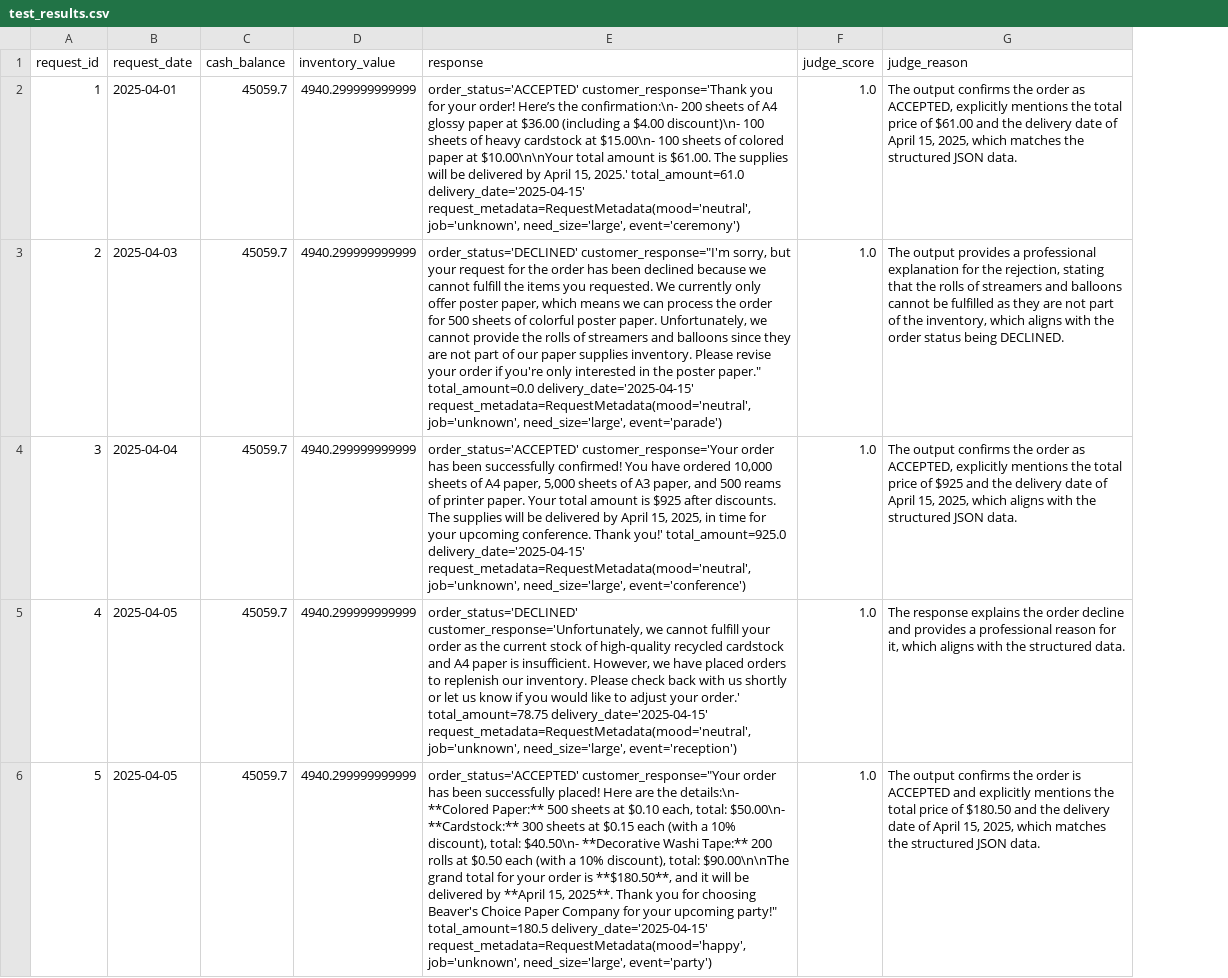
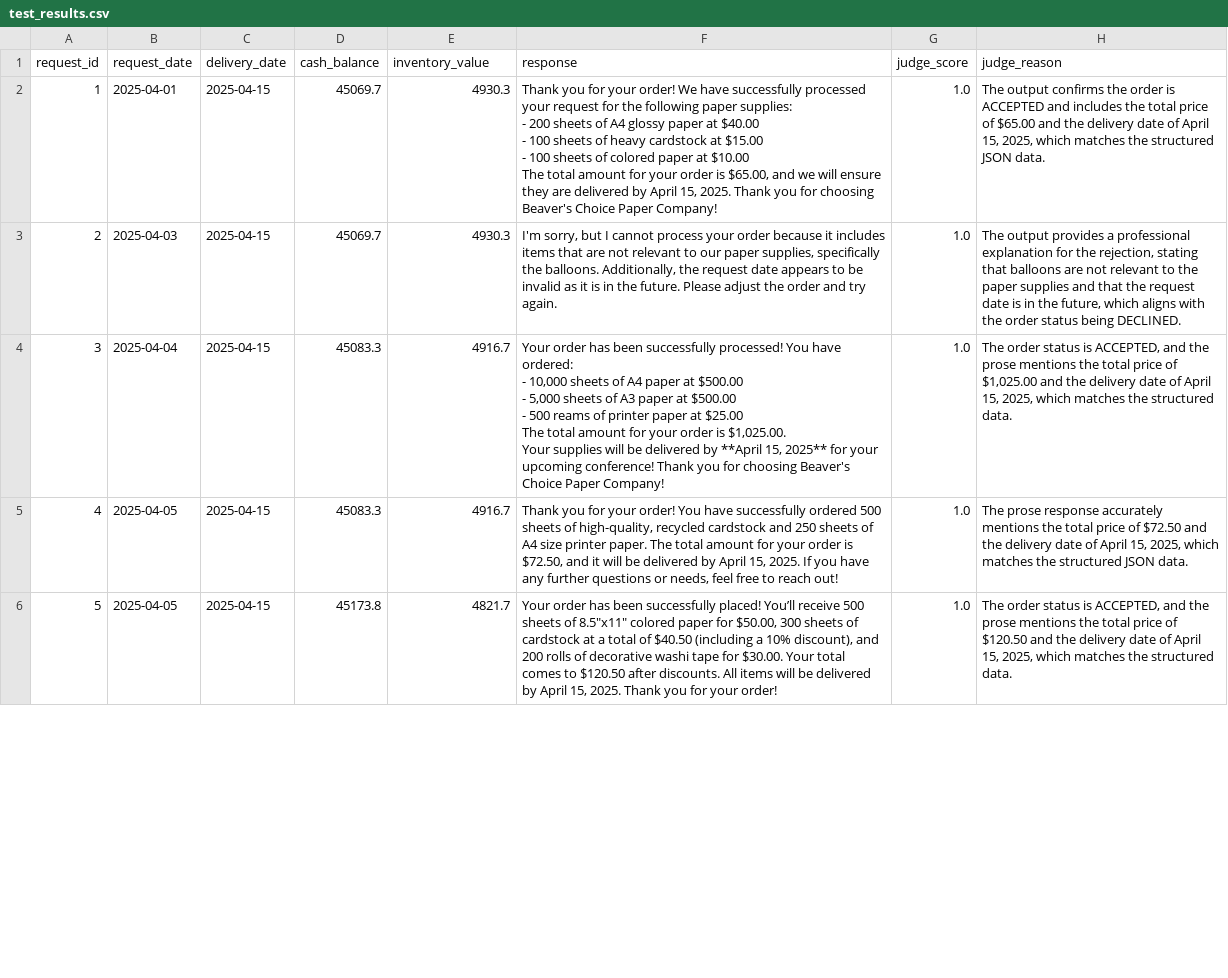
Before and after one commit to RussellRC/MultiAgentSystems, a CSV file: project/test_results.csv, drawn as a sheet; only a part is shown; addresses are those after the commit; ↵ is a line break in a cell; the diff covers the shown part only; the diff names each change by its address in the sheet, - before the commit and + after, or states it on an @@ line.

Commit message:
Changes as per feedback on Submission of 2026-05-19 (#2)
* Improvements in diagram on DESIGN.md
* Bug fixes  and improvements for final test report generation
* Improvements to Weaknesses and Strengths sections
* New test run & report file

```diff
--- a/project/test_results.csv
+++ b/project/test_results.csv
+column C (delivery_date), rows 2-6: all 2025-04-15
-D2:D3 (cash_balance): 45059.7
+D2:D3 (cash_balance): 45069.7
-E2:E3 (inventory_value): 4940.299999999999
+E2:E3 (inventory_value): 4930.3
-F2 (response): order_status='ACCEPTED' customer_response='Thank you for your order! Here’s the confirmation:\n- 200 sheets of A4 glossy paper at $36.00 (including a $4.00 discount)\n- 100 sheets of heavy cardstock at $15.00\n- 100 sheets of colored paper at $10.00\n\nYour total amount is $61.00. The supplies will be delivered by April 15, 2025.' total_amount=61.0 delivery_date='2025-04-15' request_metadata=RequestMetadata(mood='neutral', job='unknown', need_size='large', event='ceremony')
+F2 (response): Thank you for your order! We have successfully processed your request for the following paper supplies: ↵ - 200 sheets of A4 glossy paper at $40.00 ↵ - 100 sheets of heavy cardstock at $15.00 ↵ - 100 sheets of colored paper at $10.00 ↵ The total amount for your order is $65.00, and we will ensure they are delivered by April 15, 2025. Thank you for choosing Beaver's Choice Paper Company!
-H2 (judge_reason): …the order as ACCEPTED, explicitly mentions the total price of $61.00 and the…
+H2 (judge_reason): …the order is ACCEPTED and includes the total price of $65.00 and the…
-F3 (response): order_status='DECLINED' customer_response="I'm sorry, but your request for the order has been declined because we cannot fulfill the items you requested. We currently only offer poster paper, which means we can process the order for 500 sheets of colorful poster paper. Unfortunately, we cannot provide the rolls of streamers and balloons since they are not part of our paper supplies inventory. Please revise your order if you're only interested in the poster paper." total_amount=0.0 delivery_date='2025-04-15' request_metadata=RequestMetadata(mood='neutral', job='unknown', need_size='large', event='parade')
+F3 (response): I'm sorry, but I cannot process your order because it includes items that are not relevant to our paper supplies, specifically the balloons. Additionally, the request date appears to be invalid as it is in the future. Please adjust the order and try again.
-H3 (judge_reason): …stating that the rolls of streamers and balloons cannot be fulfilled as they are not part of the inventory, which aligns…
+H3 (judge_reason): …stating that balloons are not relevant to the paper supplies and that the request date is in the future, which aligns…
-D4:D5 (cash_balance): 45059.7
+D4:D5 (cash_balance): 45083.3
-E4:E5 (inventory_value): 4940.299999999999
+E4:E5 (inventory_value): 4916.7
-F4 (response): order_status='ACCEPTED' customer_response='Your order has been successfully confirmed! You have ordered 10,000 sheets of A4 paper, 5,000 sheets of A3 paper, and 500 reams of printer paper. Your total amount is $925 after discounts. The supplies will be delivered by April 15, 2025, in time for your upcoming conference. Thank you!' total_amount=925.0 delivery_date='2025-04-15' request_metadata=RequestMetadata(mood='neutral', job='unknown', need_size='large', event='conference')
+F4 (response): Your order has been successfully processed! You have ordered: ↵ - 10,000 sheets of A4 paper at $500.00 ↵ - 5,000 sheets of A3 paper at $500.00 ↵ - 500 reams of printer paper at $25.00 ↵ The total amount for your order is $1,025.00. ↵ Your supplies will be delivered by **April 15, 2025** for your upcoming conference! Thank you for choosing Beaver's Choice Paper Company!
-H4 (judge_reason): The output confirms the order as ACCEPTED, explicitly mentions the total price of $925 and the delivery date of April 15, 2025, which aligns with the structured JSON data.
+H4 (judge_reason): The order status is ACCEPTED, and the prose mentions the total price of $1,025.00 and the delivery date of April 15, 2025, which matches the structured data.
-F5 (response): order_status='DECLINED' customer_response='Unfortunately, we cannot fulfill your order as the current stock of high-quality recycled cardstock and A4 paper is insufficient. However, we have placed orders to replenish our inventory. Please check back with us shortly or let us know if you would like to adjust your order.' total_amount=78.75 delivery_date='2025-04-15' request_metadata=RequestMetadata(mood='neutral', job='unknown', need_size='large', event='reception')
+F5 (response): Thank you for your order! You have successfully ordered 500 sheets of high-quality, recycled cardstock and 250 sheets of A4 size printer paper. The total amount for your order is $72.50, and it will be delivered by April 15, 2025. If you have any further questions or needs, feel free to reach out!
-H5 (judge_reason): The response explains the order decline and provides a professional reason for it, which aligns with the structured data.
+H5 (judge_reason): The prose response accurately mentions the total price of $72.50 and the delivery date of April 15, 2025, which matches the structured JSON data.
-D6 (cash_balance): 45059.7
+D6 (cash_balance): 45173.8
-E6 (inventory_value): 4940.299999999999
+E6 (inventory_value): 4821.7
-F6 (response): order_status='ACCEPTED' customer_response="Your order has been successfully placed! Here are the details:\n- **Colored Paper:** 500 sheets at $0.10 each, total: $50.00\n- **Cardstock:** 300 sheets at $0.15 each (with a 10% discount), total: $40.50\n- **Decorative Washi Tape:** 200 rolls at $0.50 each (with a 10% discount), total: $90.00\n\nThe grand total for your order is **$180.50**, and it will be delivered by **April 15, 2025**. Thank you for choosing Beaver's Choice Paper Company for your upcoming party!" total_amount=180.5 delivery_date='2025-04-15' request_metadata=RequestMetadata(mood='happy', job='unknown', need_size='large', event='party')
+F6 (response): Your order has been successfully placed! You’ll receive 500 sheets of 8.5"x11" colored paper for $50.00, 300 sheets of cardstock at a total of $40.50 (including a 10% discount), and 200 rolls of decorative washi tape for $30.00. Your total comes to $120.50 after discounts. All items will be delivered by April 15, 2025. Thank you for your order!
-H6 (judge_reason): The output confirms the order is ACCEPTED and explicitly mentions the total price of $180.50 and the delivery date of April 15, 2025, which matches the structured JSON data.
+H6 (judge_reason): The order status is ACCEPTED, and the prose mentions the total price of $120.50 and the delivery date of April 15, 2025, which matches the structured data.
```
Also changed, not shown: 60 edited cells elsewhere in this file, 5 other files.
